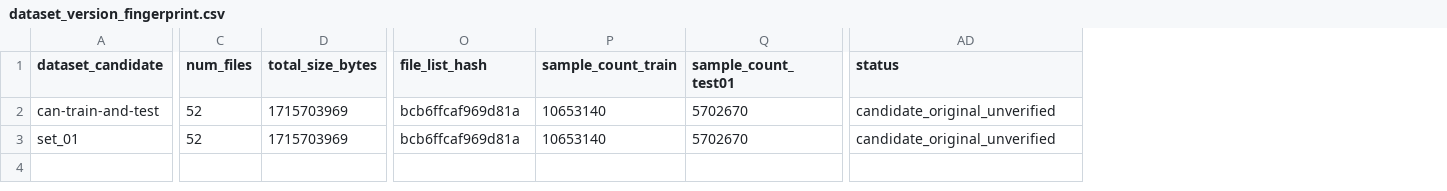
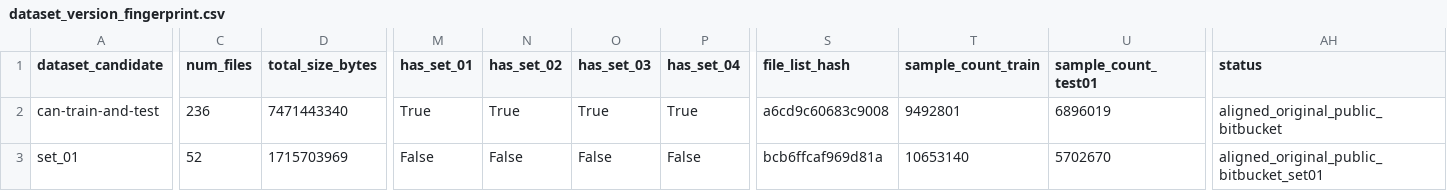
Before and after one commit to Hecker986/VIDS, a CSV file: results/exact_public_reproduction/tables/dataset_version_fingerprint.csv, drawn as a sheet; only a part is shown, gaps mark what is left out; addresses are those after the commit; the diff covers the shown part only; the diff names each change by its address in the sheet, - before the commit and + after, or states it on an @@ line.

```diff
--- a/results/exact_public_reproduction/tables/dataset_version_fingerprint.csv
+++ b/results/exact_public_reproduction/tables/dataset_version_fingerprint.csv
+column M (has_set_01), rows 2-3: True | False
+column N (has_set_02), rows 2-3: True | False
+column O (has_set_03), rows 2-3: True | False
+column P (has_set_04), rows 2-3: True | False
-C2 (num_files): 52
+C2 (num_files): 236
-D2 (total_size_bytes): 1715703969
+D2 (total_size_bytes): 7471443340
-S2 (file_list_hash): bcb6ffcaf969d81a
+S2 (file_list_hash): a6cd9c60683c9008
-T2 (sample_count_train): 10653140
+T2 (sample_count_train): 9492801
-U2 (sample_count_test01): 5702670
+U2 (sample_count_test01): 6896019
-AH2 (status): candidate_original_unverified
+AH2 (status): aligned_original_public_bitbucket
-AH3 (status): candidate_original_unverified
+AH3 (status): aligned_original_public_bitbucket_set01
```
Also changed, not shown: 7 edited cells elsewhere in this file, results/exact_public_reproduction/manifests/set01_file_manifest.csv, 19 other files.
